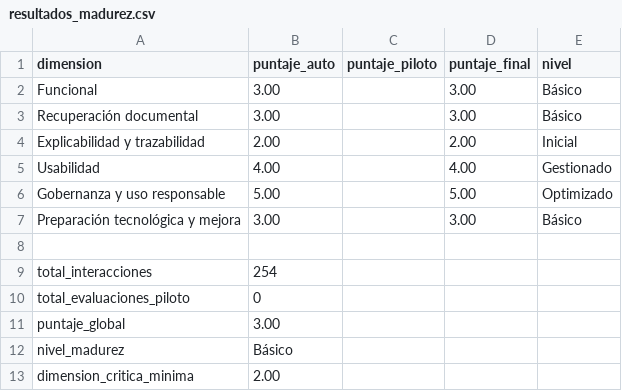
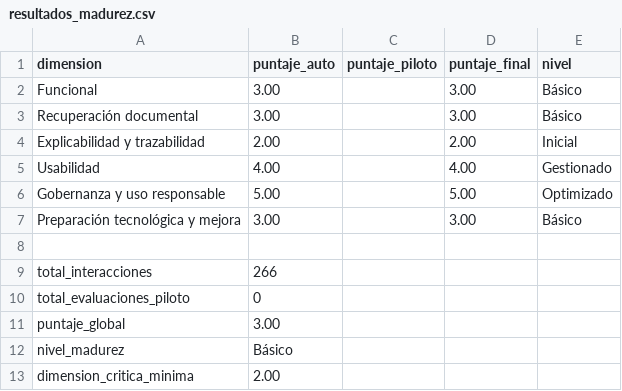
Before and after one commit to LuisAlbertoQ/ChatUpeuCorpus, a CSV file: evaluacion/resultados_madurez.csv, drawn as a sheet.

Commit message:
ajustes umbral 0.40/top_k3, dni-deuda fuera-dominio, docs y madurez

```diff
--- a/evaluacion/resultados_madurez.csv
+++ b/evaluacion/resultados_madurez.csv
@@ -8,3 +8,3 @@ Preparación tecnológica y mejora,3.00,,3.00,Básico
 
-total_interacciones,254
+total_interacciones,266
 total_evaluaciones_piloto,0
```
Also changed, not shown: 6 other files.
